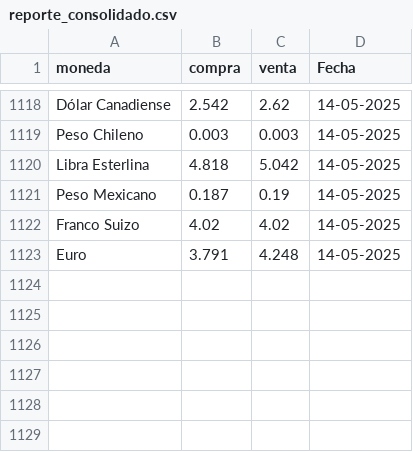
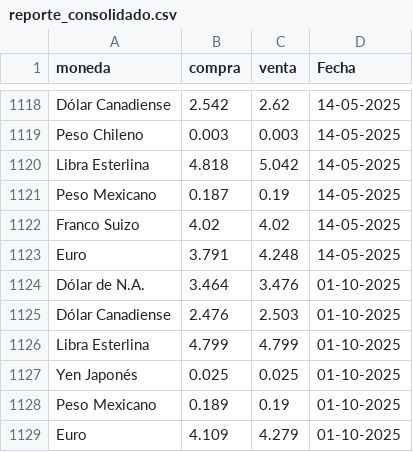
Before and after one commit to CuevaGavilanBenjamin/webscrapping_auto, a CSV file: TRANSFORM/reporte_consolidado.csv, drawn as a sheet; only a part is shown, gaps mark what is left out.

Commit message:
Automated ETL data update: 01-10-2025

```diff
--- a/TRANSFORM/reporte_consolidado.csv
+++ b/TRANSFORM/reporte_consolidado.csv
@@ -1123 +1123,7 @@ Franco Suizo,4.02,4.02,14-05-2025
 Euro,3.791,4.248,14-05-2025
+Dólar de N.A.,3.464,3.476,01-10-2025
+Dólar Canadiense,2.476,2.503,01-10-2025
+Libra Esterlina,4.799,4.799,01-10-2025
+Yen Japonés,0.025,0.025,01-10-2025
+Peso Mexicano,0.189,0.19,01-10-2025
+Euro,4.109,4.279,01-10-2025
```
Also changed, not shown: 1 other file.
